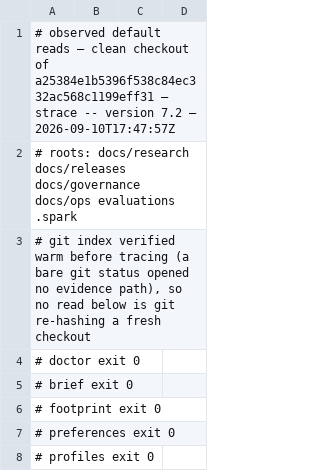
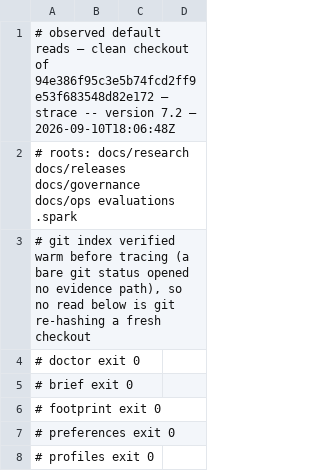
Before and after one commit to jwogrady/spark, a TSV file: docs/research/v0.23-cleanup/742-default-reads.tsv, drawn as a sheet; only a part is shown.

Commit message:
docs: re-observe the default reads at the markdown-aware head
Spark-Governed-By: v0.22.0

```diff
--- a/docs/research/v0.23-cleanup/742-default-reads.tsv
+++ b/docs/research/v0.23-cleanup/742-default-reads.tsv
@@ -1,2 +1,2 @@
-# observed default reads — clean checkout of a25384e1b5396f538c84ec332ac568c1199eff31 — strace -- version 7.2 — 2026-09-10T17:47:57Z
+# observed default reads — clean checkout of 94e386f95c3e5b74fcd2ff9e53f683548d82e172 — strace -- version 7.2 — 2026-09-10T18:06:48Z
 # roots: docs/research docs/releases docs/governance docs/ops evaluations .spark
```
